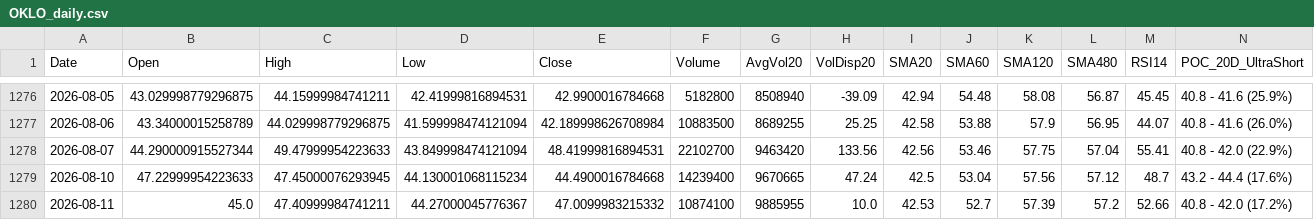
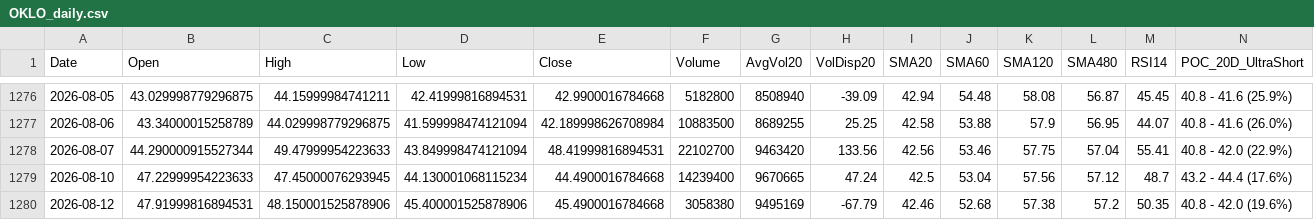
Before and after one commit to Junwoo-Genius/market-snapshot, a CSV file: public/csv/OKLO_daily.csv, drawn as a sheet; only a part is shown, gaps mark what is left out; removed rows and columns are numbered as before the commit, all else as after; rows hold the shown columns only; the diff names each change by its address in the sheet, - before the commit and + after, or states it on an @@ line.

```diff
--- a/public/csv/OKLO_daily.csv
+++ b/public/csv/OKLO_daily.csv
-row 1280: 2026-08-11 | 45.0 | 47.40999984741211 | 44.27000045776367 | 47.0099983215332 | 10874100 | 9885955 | 10.0 | 42.53 | 52.7 | 57.39 | 57.2 | 52.66 | 40.8 - 42.0 (17.2%)
+row 1280: 2026-08-12 | 47.91999816894531 | 48.150001525878906 | 45.400001525878906 | 45.4900016784668 | 3058380 | 9495169 | -67.79 | 42.46 | 52.68 | 57.38 | 57.2 | 50.35 | 40.8 - 42.0 (19.6%)
```
Also changed, not shown: public/csv/BE_daily.csv, public/csv/META_daily.csv, 26 other files.
